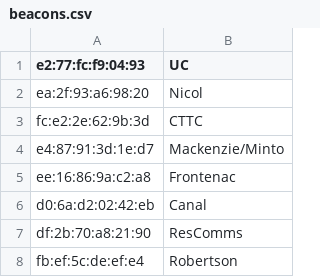
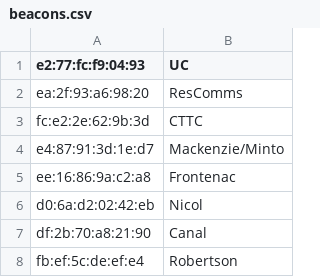
Before and after one commit to bardia-p/carleton-mail-delivery-robot, a CSV file: mail_delivery_robot/config/beacons.csv, drawn as a sheet.

```diff
--- a/mail_delivery_robot/config/beacons.csv
+++ b/mail_delivery_robot/config/beacons.csv
@@ -1,3 +1,3 @@
 e2:77:fc:f9:04:93,UC
-ea:2f:93:a6:98:20,Nicol
+ea:2f:93:a6:98:20,ResComms
 fc:e2:2e:62:9b:3d,CTTC
@@ -5,4 +5,4 @@ e4:87:91:3d:1e:d7,Mackenzie/Minto
 ee:16:86:9a:c2:a8,Frontenac
-d0:6a:d2:02:42:eb,Canal
-df:2b:70:a8:21:90,ResComms
+d0:6a:d2:02:42:eb,Nicol
+df:2b:70:a8:21:90,Canal
 fb:ef:5c:de:ef:e4,Robertson
```
Also changed, not shown: mail_delivery_robot/config/config.csv, 2 other files.
